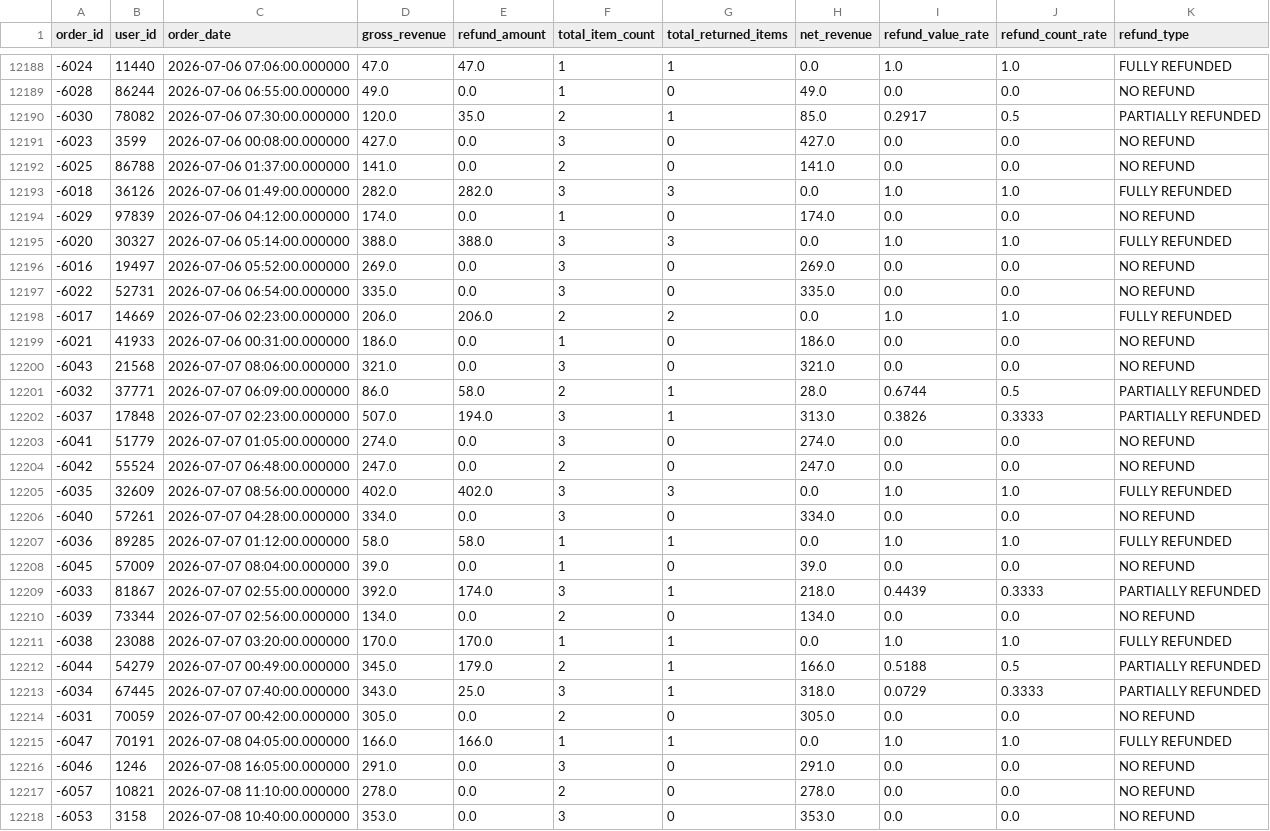
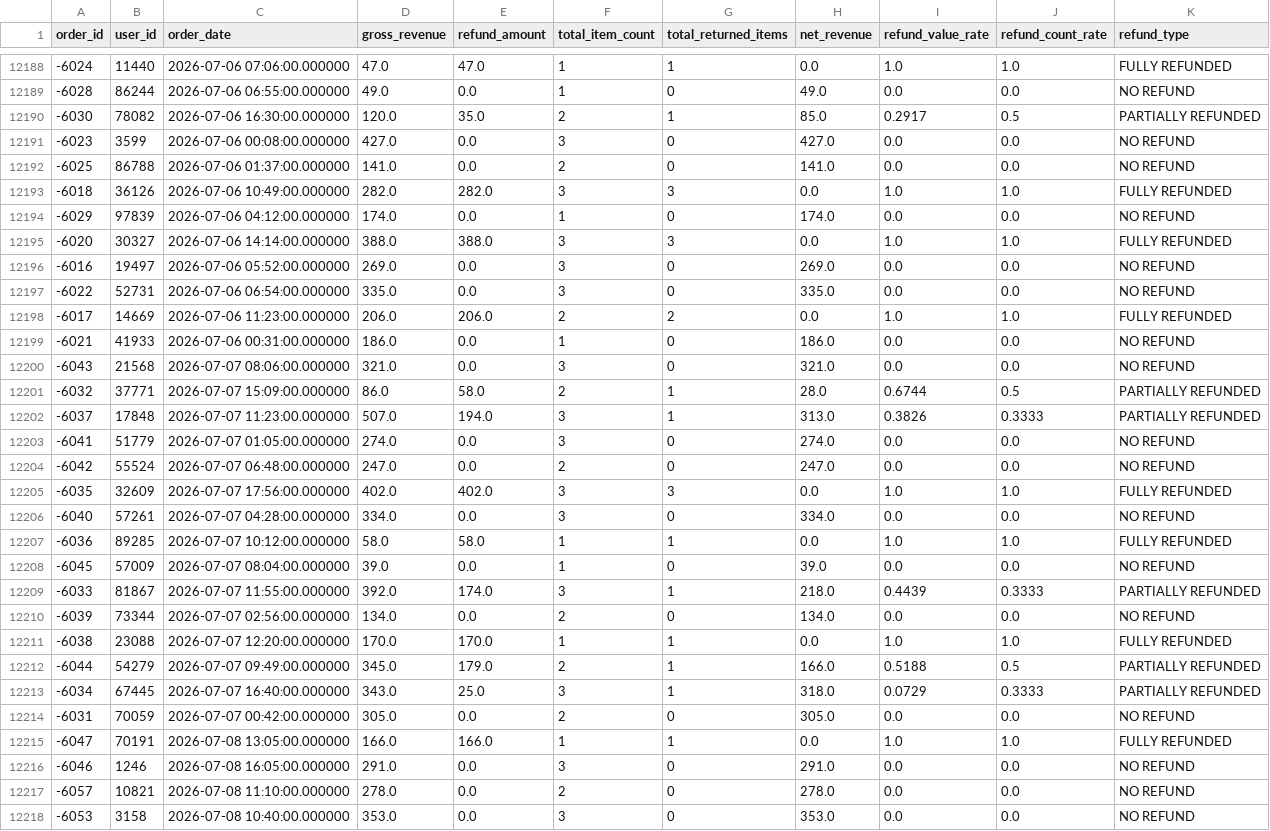
Before and after one commit to samshpark/audit_ready_dbt, a CSV file: tableau_exports/refund_reconciliation.csv, drawn as a sheet; only a part is shown, gaps mark what is left out; the diff covers the shown part only.

```diff
--- a/tableau_exports/refund_reconciliation.csv
+++ b/tableau_exports/refund_reconciliation.csv
@@ -12189,28 +12189,28 @@ order_id,user_id,order_date,gross_revenue,refund_amount,total_item_count,total_r
 -6028,86244,2026-07-06 06:55:00.000000,49.0,0.0,1,0,49.0,0.0,0.0,NO REFUND
--6030,78082,2026-07-06 07:30:00.000000,120.0,35.0,2,1,85.0,0.2917,0.5,PARTIALLY REFUNDED
+-6030,78082,2026-07-06 16:30:00.000000,120.0,35.0,2,1,85.0,0.2917,0.5,PARTIALLY REFUNDED
 -6023,3599,2026-07-06 00:08:00.000000,427.0,0.0,3,0,427.0,0.0,0.0,NO REFUND
 -6025,86788,2026-07-06 01:37:00.000000,141.0,0.0,2,0,141.0,0.0,0.0,NO REFUND
--6018,36126,2026-07-06 01:49:00.000000,282.0,282.0,3,3,0.0,1.0,1.0,FULLY REFUNDED
+-6018,36126,2026-07-06 10:49:00.000000,282.0,282.0,3,3,0.0,1.0,1.0,FULLY REFUNDED
 -6029,97839,2026-07-06 04:12:00.000000,174.0,0.0,1,0,174.0,0.0,0.0,NO REFUND
--6020,30327,2026-07-06 05:14:00.000000,388.0,388.0,3,3,0.0,1.0,1.0,FULLY REFUNDED
+-6020,30327,2026-07-06 14:14:00.000000,388.0,388.0,3,3,0.0,1.0,1.0,FULLY REFUNDED
 -6016,19497,2026-07-06 05:52:00.000000,269.0,0.0,3,0,269.0,0.0,0.0,NO REFUND
 -6022,52731,2026-07-06 06:54:00.000000,335.0,0.0,3,0,335.0,0.0,0.0,NO REFUND
--6017,14669,2026-07-06 02:23:00.000000,206.0,206.0,2,2,0.0,1.0,1.0,FULLY REFUNDED
+-6017,14669,2026-07-06 11:23:00.000000,206.0,206.0,2,2,0.0,1.0,1.0,FULLY REFUNDED
 -6021,41933,2026-07-06 00:31:00.000000,186.0,0.0,1,0,186.0,0.0,0.0,NO REFUND
 -6043,21568,2026-07-07 08:06:00.000000,321.0,0.0,3,0,321.0,0.0,0.0,NO REFUND
--6032,37771,2026-07-07 06:09:00.000000,86.0,58.0,2,1,28.0,0.6744,0.5,PARTIALLY REFUNDED
--6037,17848,2026-07-07 02:23:00.000000,507.0,194.0,3,1,313.0,0.3826,0.3333,PARTIALLY REFUNDED
+-6032,37771,2026-07-07 15:09:00.000000,86.0,58.0,2,1,28.0,0.6744,0.5,PARTIALLY REFUNDED
+-6037,17848,2026-07-07 11:23:00.000000,507.0,194.0,3,1,313.0,0.3826,0.3333,PARTIALLY REFUNDED
 -6041,51779,2026-07-07 01:05:00.000000,274.0,0.0,3,0,274.0,0.0,0.0,NO REFUND
 -6042,55524,2026-07-07 06:48:00.000000,247.0,0.0,2,0,247.0,0.0,0.0,NO REFUND
--6035,32609,2026-07-07 08:56:00.000000,402.0,402.0,3,3,0.0,1.0,1.0,FULLY REFUNDED
+-6035,32609,2026-07-07 17:56:00.000000,402.0,402.0,3,3,0.0,1.0,1.0,FULLY REFUNDED
 -6040,57261,2026-07-07 04:28:00.000000,334.0,0.0,3,0,334.0,0.0,0.0,NO REFUND
--6036,89285,2026-07-07 01:12:00.000000,58.0,58.0,1,1,0.0,1.0,1.0,FULLY REFUNDED
+-6036,89285,2026-07-07 10:12:00.000000,58.0,58.0,1,1,0.0,1.0,1.0,FULLY REFUNDED
 -6045,57009,2026-07-07 08:04:00.000000,39.0,0.0,1,0,39.0,0.0,0.0,NO REFUND
--6033,81867,2026-07-07 02:55:00.000000,392.0,174.0,3,1,218.0,0.4439,0.3333,PARTIALLY REFUNDED
+-6033,81867,2026-07-07 11:55:00.000000,392.0,174.0,3,1,218.0,0.4439,0.3333,PARTIALLY REFUNDED
 -6039,73344,2026-07-07 02:56:00.000000,134.0,0.0,2,0,134.0,0.0,0.0,NO REFUND
--6038,23088,2026-07-07 03:20:00.000000,170.0,170.0,1,1,0.0,1.0,1.0,FULLY REFUNDED
--6044,54279,2026-07-07 00:49:00.000000,345.0,179.0,2,1,166.0,0.5188,0.5,PARTIALLY REFUNDED
--6034,67445,2026-07-07 07:40:00.000000,343.0,25.0,3,1,318.0,0.0729,0.3333,PARTIALLY REFUNDED
+-6038,23088,2026-07-07 12:20:00.000000,170.0,170.0,1,1,0.0,1.0,1.0,FULLY REFUNDED
+-6044,54279,2026-07-07 09:49:00.000000,345.0,179.0,2,1,166.0,0.5188,0.5,PARTIALLY REFUNDED
+-6034,67445,2026-07-07 16:40:00.000000,343.0,25.0,3,1,318.0,0.0729,0.3333,PARTIALLY REFUNDED
 -6031,70059,2026-07-07 00:42:00.000000,305.0,0.0,2,0,305.0,0.0,0.0,NO REFUND
--6047,70191,2026-07-08 04:05:00.000000,166.0,166.0,1,1,0.0,1.0,1.0,FULLY REFUNDED
+-6047,70191,2026-07-08 13:05:00.000000,166.0,166.0,1,1,0.0,1.0,1.0,FULLY REFUNDED
 -6046,1246,2026-07-08 16:05:00.000000,291.0,0.0,3,0,291.0,0.0,0.0,NO REFUND
```
Also changed, not shown: 52 edited cells elsewhere in this file, 3 other files.
